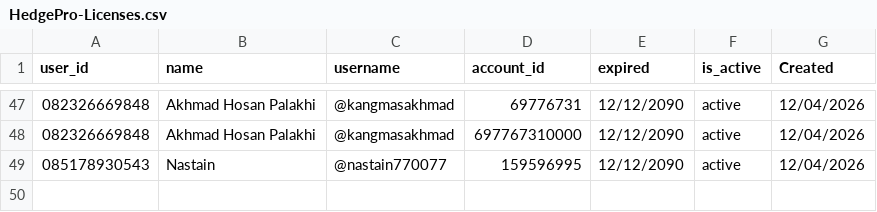
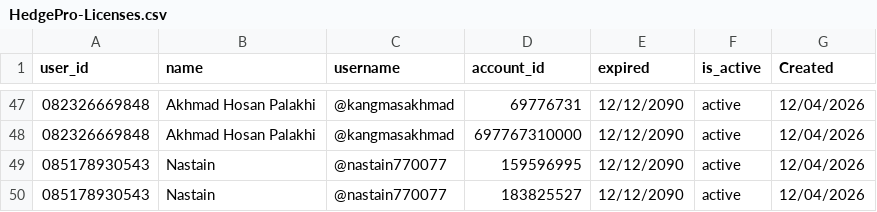
Before and after one commit to satriadwibagaskara/HedgePro-Licenses, a CSV file: HedgePro-Licenses.csv, drawn as a sheet; only a part is shown, gaps mark what is left out; the diff names each change by its address in the sheet, - before the commit and + after, or states it on an @@ line.

Commit message:
Add license Nastain 183825527

```diff
--- a/HedgePro-Licenses.csv
+++ b/HedgePro-Licenses.csv
+row 50: 085178930543 | Nastain | @nastain770077 | 183825527 | 12/12/2090 | active | 12/04/2026
```
